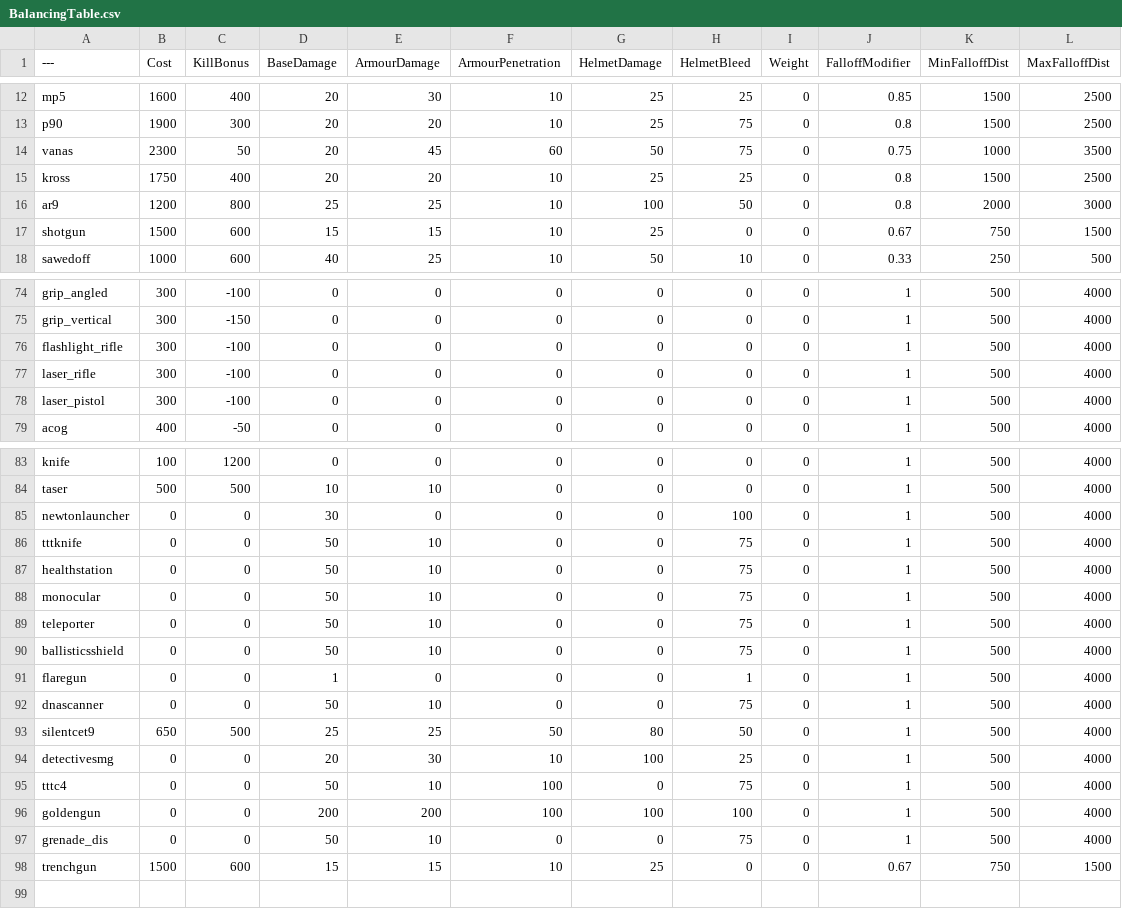
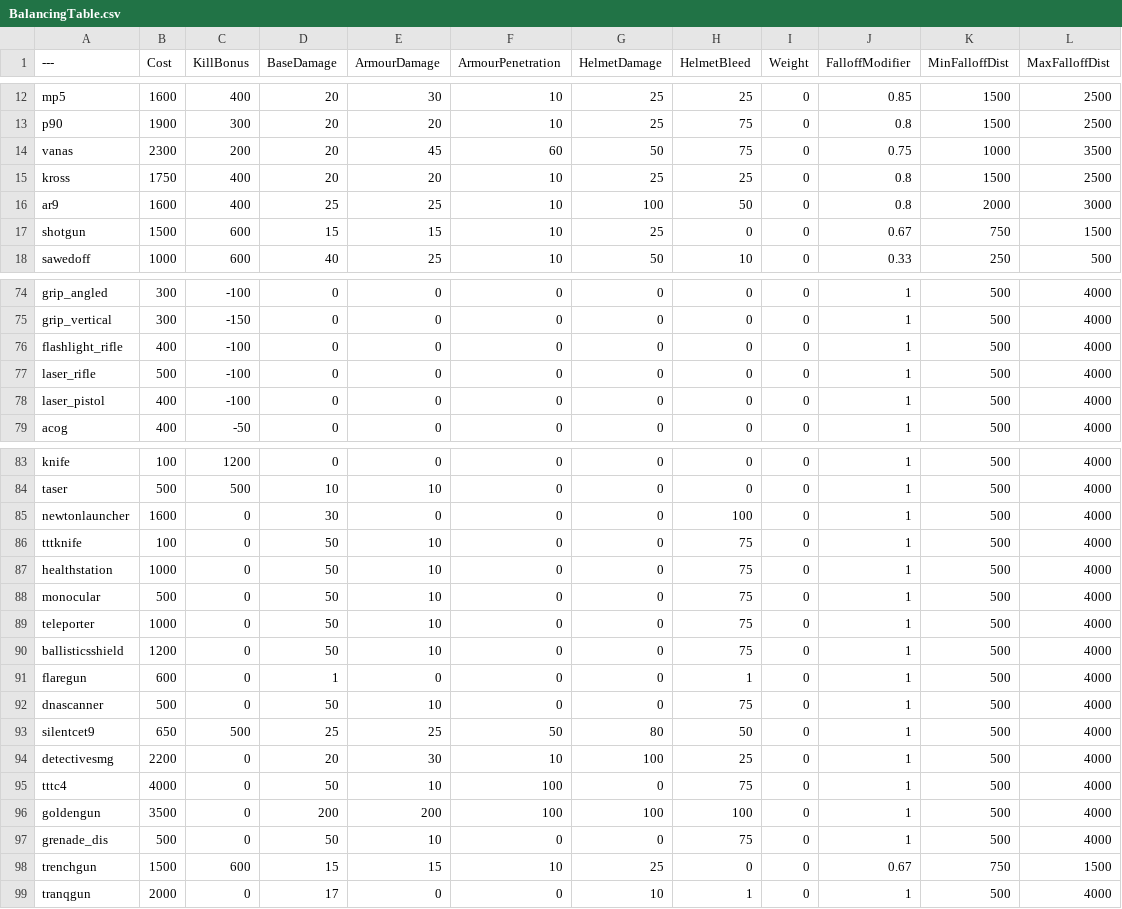
Before and after one commit to MessiahPenguin/BalancingTable, a CSV file: BalancingTable.csv, drawn as a sheet; only a part is shown, gaps mark what is left out; the diff covers the shown part only.

Commit message:
Update BalancingTable.csv

```diff
--- a/BalancingTable.csv
+++ b/BalancingTable.csv
@@ -13,5 +13,5 @@ mp5,1600,400,20,30,10,25,25,0,0.85,1500,2500
 p90,1900,300,20,20,10,25,75,0,0.8,1500,2500
-vanas,2300,50,20,45,60,50,75,0,0.75,1000,3500
+vanas,2300,200,20,45,60,50,75,0,0.75,1000,3500
 kross,1750,400,20,20,10,25,25,0,0.8,1500,2500
-ar9,1200,800,25,25,10,100,50,0,0.8,2000,3000
+ar9,1600,400,25,25,10,100,50,0,0.8,2000,3000
 shotgun,1500,600,15,15,10,25,0,0,0.67,750,1500
@@ -75,5 +75,5 @@ grip_angled,300,-100,0,0,0,0,0,0,1,500,4000
 grip_vertical,300,-150,0,0,0,0,0,0,1,500,4000
-flashlight_rifle,300,-100,0,0,0,0,0,0,1,500,4000
-laser_rifle,300,-100,0,0,0,0,0,0,1,500,4000
-laser_pistol,300,-100,0,0,0,0,0,0,1,500,4000
+flashlight_rifle,400,-100,0,0,0,0,0,0,1,500,4000
+laser_rifle,500,-100,0,0,0,0,0,0,1,500,4000
+laser_pistol,400,-100,0,0,0,0,0,0,1,500,4000
 acog,400,-50,0,0,0,0,0,0,1,500,4000
@@ -84,15 +84,16 @@ knife,100,1200,0,0,0,0,0,0,1,500,4000
 taser,500,500,10,10,0,0,0,0,1,500,4000
-newtonlauncher,0,0,30,0,0,0,100,0,1,500,4000
-tttknife,0,0,50,10,0,0,75,0,1,500,4000
-healthstation,0,0,50,10,0,0,75,0,1,500,4000
-monocular,0,0,50,10,0,0,75,0,1,500,4000
-teleporter,0,0,50,10,0,0,75,0,1,500,4000
-ballisticsshield,0,0,50,10,0,0,75,0,1,500,4000
-flaregun,0,0,1,0,0,0,1,0,1,500,4000
-dnascanner,0,0,50,10,0,0,75,0,1,500,4000
+newtonlauncher,1600,0,30,0,0,0,100,0,1,500,4000
+tttknife,100,0,50,10,0,0,75,0,1,500,4000
+healthstation,1000,0,50,10,0,0,75,0,1,500,4000
+monocular,500,0,50,10,0,0,75,0,1,500,4000
+teleporter,1000,0,50,10,0,0,75,0,1,500,4000
+ballisticsshield,1200,0,50,10,0,0,75,0,1,500,4000
+flaregun,600,0,1,0,0,0,1,0,1,500,4000
+dnascanner,500,0,50,10,0,0,75,0,1,500,4000
 silentcet9,650,500,25,25,50,80,50,0,1,500,4000
-detectivesmg,0,0,20,30,10,100,25,0,1,500,4000
-tttc4,0,0,50,10,100,0,75,0,1,500,4000
-goldengun,0,0,200,200,100,100,100,0,1,500,4000
-grenade_dis,0,0,50,10,0,0,75,0,1,500,4000
+detectivesmg,2200,0,20,30,10,100,25,0,1,500,4000
+tttc4,4000,0,50,10,100,0,75,0,1,500,4000
+goldengun,3500,0,200,200,100,100,100,0,1,500,4000
+grenade_dis,500,0,50,10,0,0,75,0,1,500,4000
 trenchgun,1500,600,15,15,10,25,0,0,0.67,750,1500
+tranqgun,2000,0,17,0,0,10,1,0,1,500,4000
```
Also changed, not shown: 10 edited cells elsewhere in this file.
